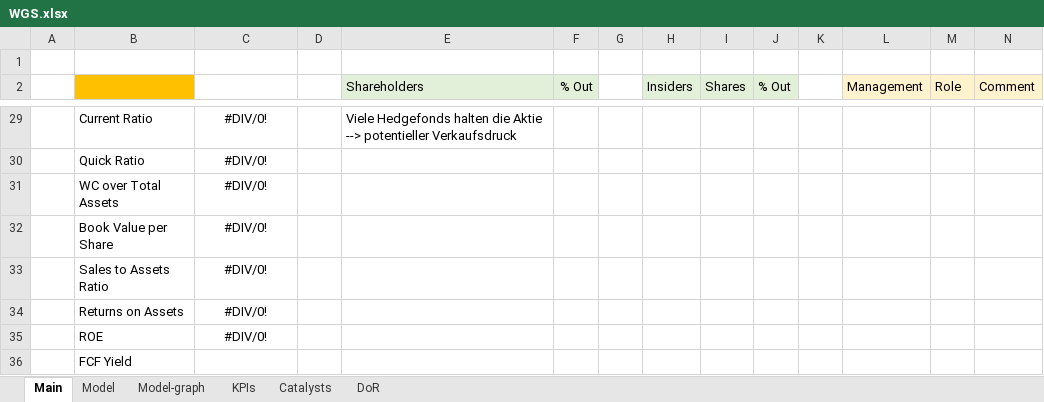
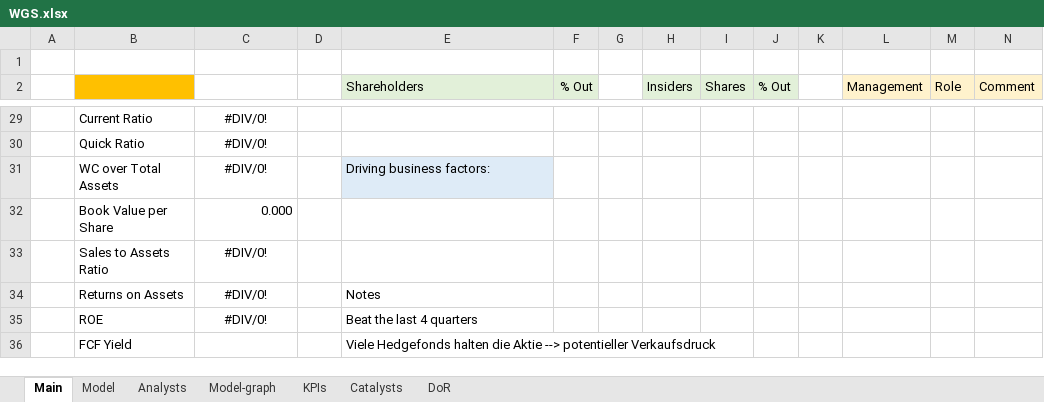
Before and after one commit to simonburghardt1/models, an Excel workbook: Healthcare/WGS.xlsx, sheet Main, drawn as a sheet; only a part is shown, gaps mark what is left out; values as stored, in another font and other column widths than the file's, no borders; the diff covers the shown part only; the diff names each change by its address in the sheet, - before the commit and + after, or states it on an @@ line.

```diff
--- a/Healthcare/WGS.xlsx (sheet Main)
+++ b/Healthcare/WGS.xlsx (sheet Main)
+sheet tab: Analysts
-E29 (Shareholders): Viele Hedgefonds halten die Aktie --> potentieller Verkaufsdruck
+E29 (Shareholders): (empty)
-E31 (Shareholders): (empty)
+E31 (Shareholders): Driving business factors:
-E31 fill: none
+E31 fill: #DEEBF7
-C32: #DIV/0!
+C32: 0.000
-C32 alignment: center
+C32 alignment: right
-E34 (Shareholders): (empty)
+E34 (Shareholders): Notes
-E35 (Shareholders): (empty)
+E35 (Shareholders): Beat the last 4 quarters
-E36 (Shareholders): (empty)
+E36 (Shareholders): Viele Hedgefonds halten die Aktie --> potentieller Verkaufsdruck
```
Also changed, not shown: 23 edited cells and cell formats elsewhere in this sheet, sheet Model, sheet KPIs, formulas that keep their value, charts or pictures, x_Screenings/zacks_custom_screen_2025-02-11.xlsx, x_template.xlsx.
